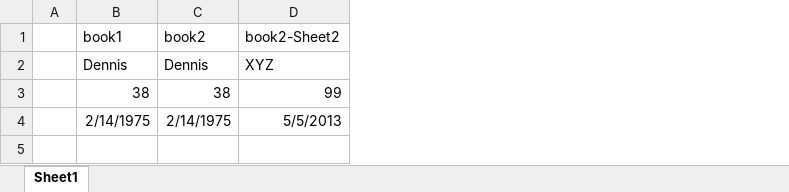
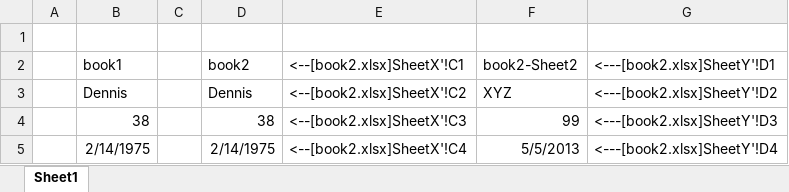
Before and after one commit to zkoss/zkspreadsheet, an Excel workbook: zssessentials/src/main/webapp/WEB-INF/books/book1.xlsx, sheet Sheet1, drawn as a sheet; values as stored, in another font and other column widths than the file's, no borders; addresses are those after the commit; the diff names each change by its address in the sheet, - before the commit and + after, or states it on an @@ line.

Commit message:
book series

```diff
--- a/zssessentials/src/main/webapp/WEB-INF/books/book1.xlsx (sheet Sheet1)
+++ b/zssessentials/src/main/webapp/WEB-INF/books/book1.xlsx (sheet Sheet1)
+column C, empty
+column E, rows 2-5: <--[book2.xlsx]SheetX'!C1 | <--[book2.xlsx]SheetX'!C2 | <--[book2.xlsx]SheetX'!C3 | <--[book2.xlsx]SheetX'!C4
+column G, rows 2-5: <---[book2.xlsx]SheetY'!D1 | <---[book2.xlsx]SheetY'!D2 | <---[book2.xlsx]SheetY'!D3 | <---[book2.xlsx]SheetY'!D4
+row 1: (empty)
```
Also changed, not shown: formulas that keep their value, zssessentials/src/main/webapp/WEB-INF/books/book2.xlsx, 4 other files.
